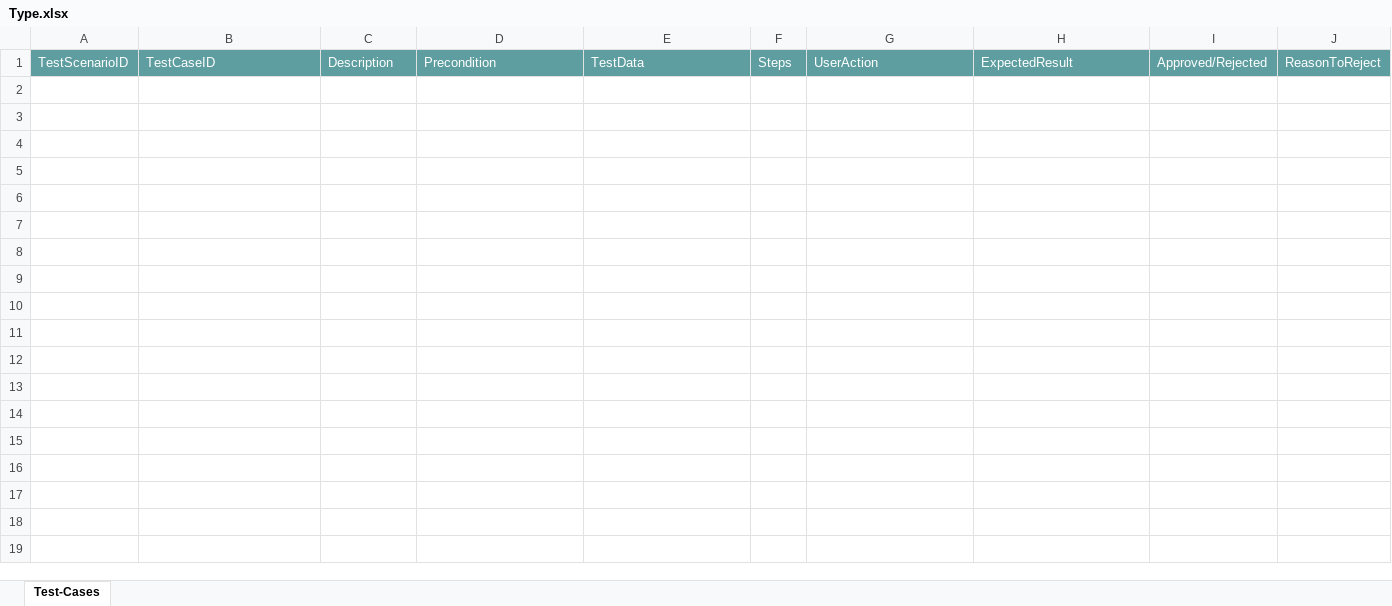
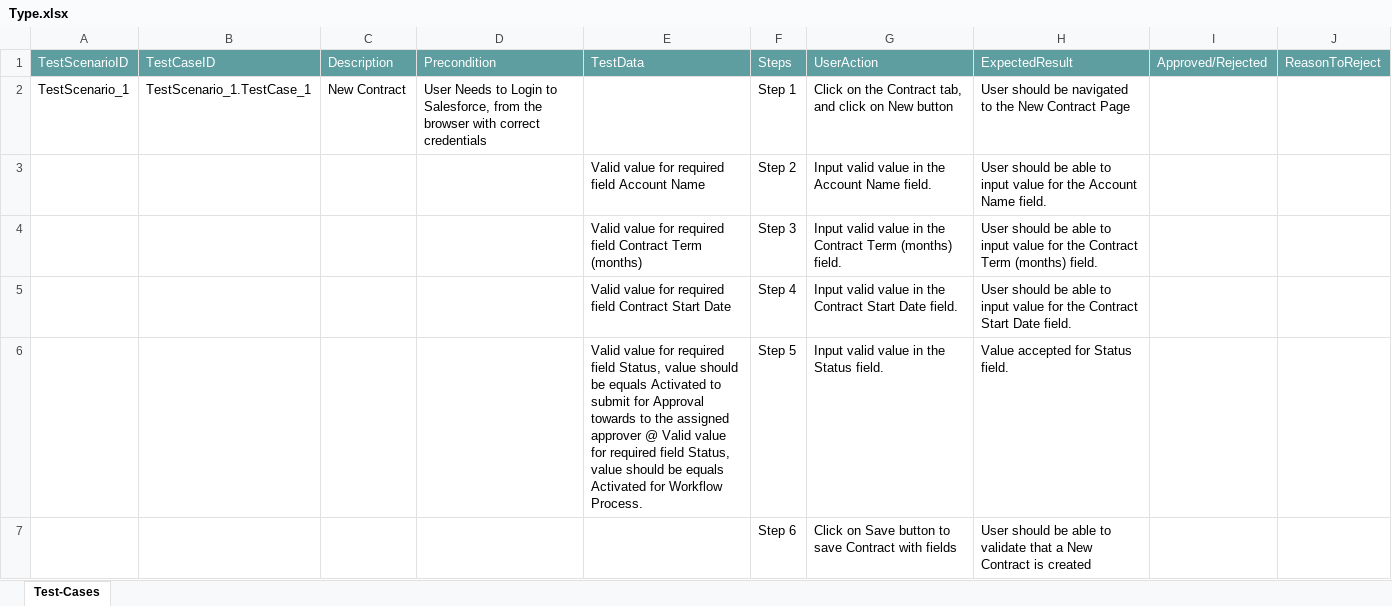
Before and after one commit to ShaikMohamedIrfan/Provide, an Excel workbook: Type.xlsx, sheet Test-Cases, drawn as a sheet; only a part is shown; values as stored, in another font and other column widths than the file's, no borders; table styles not drawn; the diff covers the shown part only; the diff names each change by its address in the sheet, - before the commit and + after, or states it on an @@ line.

Commit message:
Initial Commit for Verification of Test cases

```diff
--- a/Type.xlsx (sheet Test-Cases)
+++ b/Type.xlsx (sheet Test-Cases)
+row 2: TestScenario_1 | TestScenario_1.TestCase_1 | New Contract | User Needs to Login to Salesforce, from the browser with correct credentials |  | Step 1 | Click on the Contract tab, and click on New button | User should be navigated to the New Contract Page
+row 3:  |  |  |  | Valid value for required field Account Name | Step 2 | Input valid value in the Account Name field. | User should be able to input value for the Account Name field.
+row 4:  |  |  |  | Valid value for required field Contract Term (months) | Step 3 | Input valid value in the Contract Term (months) field. | User should be able to input value for the Contract Term (months) field.
+row 5:  |  |  |  | Valid value for required field Contract Start Date | Step 4 | Input valid value in the Contract Start Date field. | User should be able to input value for the Contract Start Date field.
+row 6:  |  |  |  | Valid value for required field Status, value should be equals Activated to submit for Approval towards to the assigned approver @ Valid value for required field Status, value should be equals Activated for Workflow Process. | Step 5 | Input valid value in the Status field. | Value accepted for Status field.
+row 7:  |  |  |  |  | Step 6 | Click on Save button to save Contract with fields | User should be able to validate that a New Contract is created
```
Also changed, not shown: 5 added rows elsewhere in this sheet.
